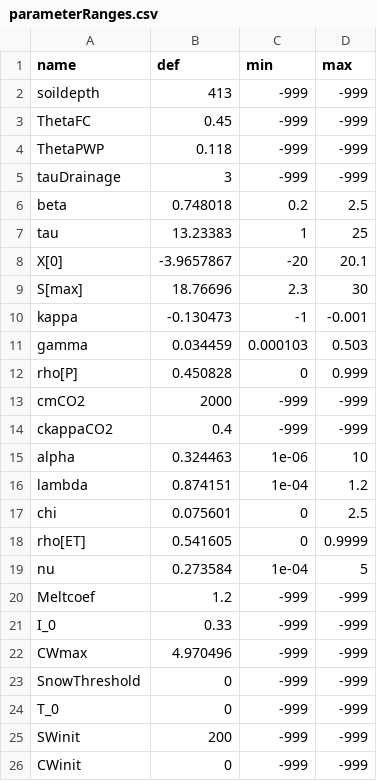
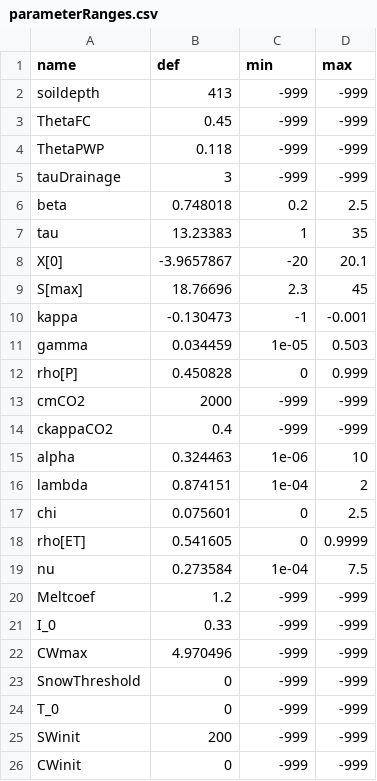
Before and after one commit to biometry/PiNNs, a CSV file: data/parameterRanges.csv, drawn as a sheet; only a part is shown.

```diff
--- a/data/parameterRanges.csv
+++ b/data/parameterRanges.csv
@@ -6,7 +6,7 @@
 "beta",0.748018,0.2,2.5
-"tau",13.23383,1,25
+"tau",13.23383,1,35
 "X[0]",-3.9657867,-20,20.1
-"S[max]",18.76696,2.3,30
+"S[max]",18.76696,2.3,45
 "kappa",-0.130473,-1,-0.001
-"gamma",0.034459,0.000103,0.503
+"gamma",0.034459,1e-05,0.503
 "rho[P]",0.450828,0,0.999
@@ -15,6 +15,6 @@
 "alpha",0.324463,1e-06,10
-"lambda",0.874151,1e-04,1.2
+"lambda",0.874151,1e-04,2
 "chi",0.075601,0,2.5
 "rho[ET]",0.541605,0,0.9999
-"nu",0.273584,1e-04,5
+"nu",0.273584,1e-04,7.5
 "Meltcoef",1.2,-999,-999
```
Also changed, not shown: 4 other files.
